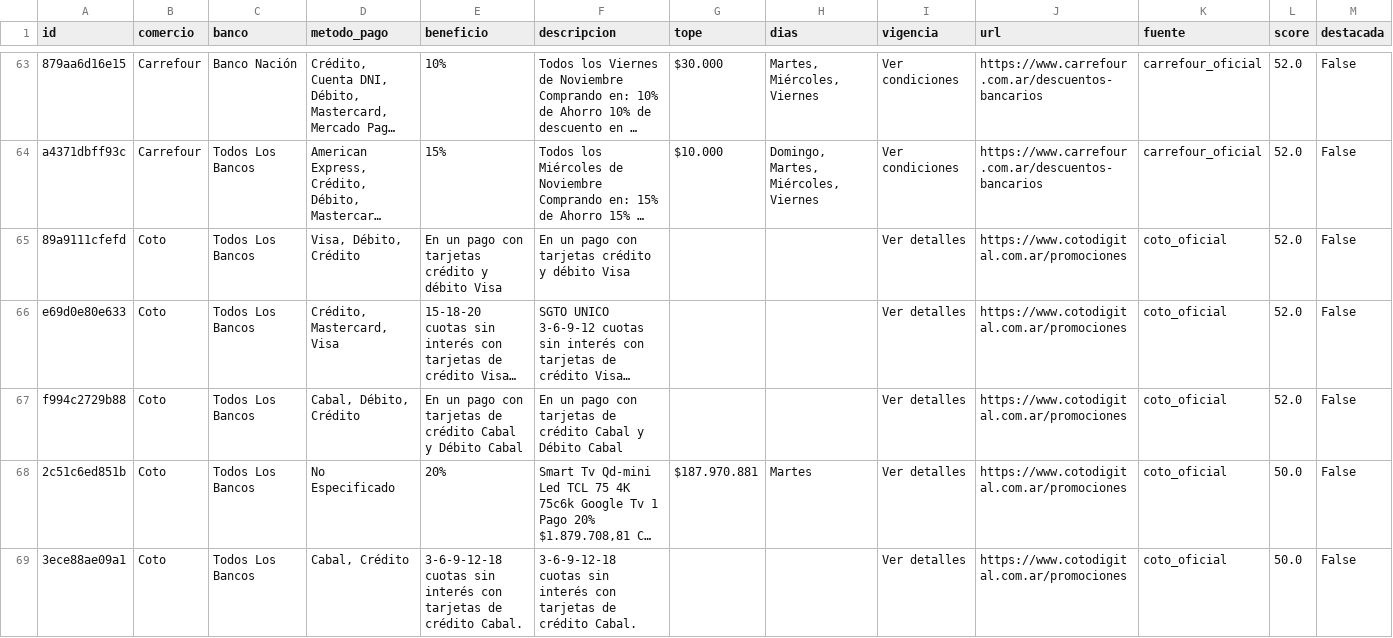
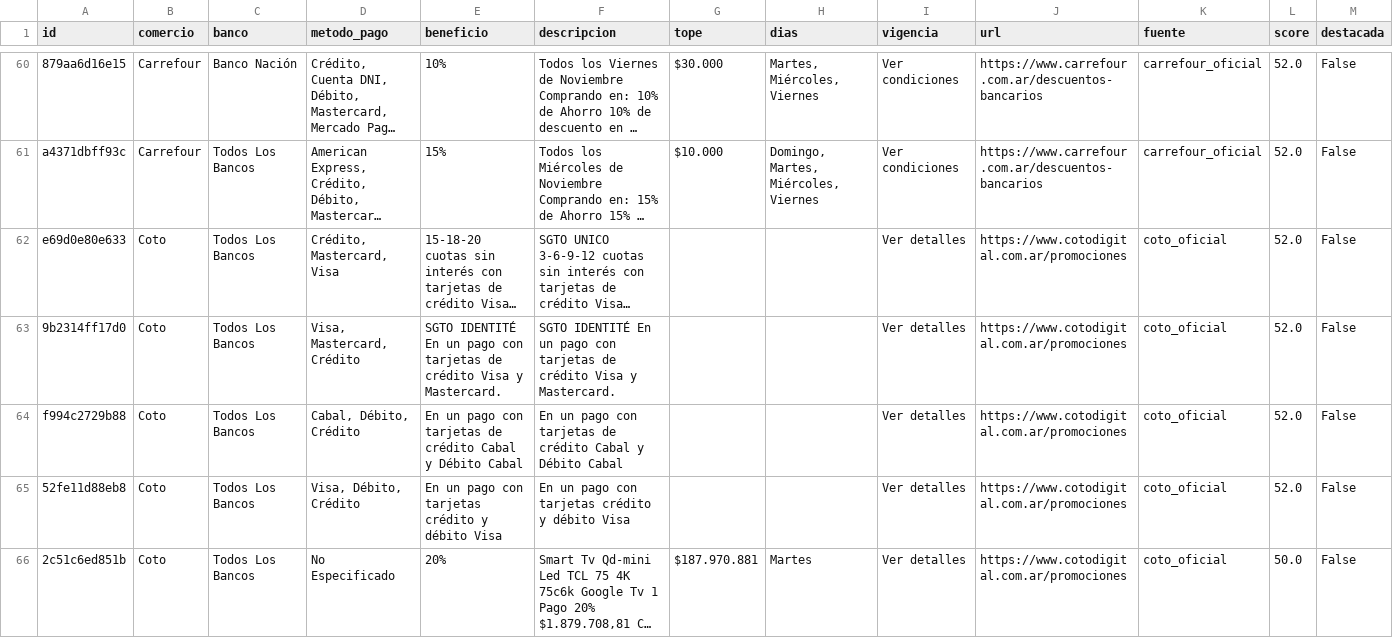
Before and after one commit to paprikacc/promos-argentina, a CSV file: data/promos.csv, drawn as a sheet; only a part is shown, gaps mark what is left out; the shorter side is filled out with more unchanged rows; long unchanged cells end in …; removed rows and columns are numbered as before the commit, all else as after; the diff covers the shown part only; the diff names each change by its address in the sheet, - before the commit and + after, or states it on an @@ line.

```diff
--- a/data/promos.csv
+++ b/data/promos.csv
-row 65: 89a9111cfefd | Coto | Todos Los Bancos | Visa, Débito, Crédito | En un pago con tarjetas crédito y débito Visa | En un pago con tarjetas crédito y débito Visa |  |  | Ver detalles | https://www.cotodigital.com.ar/promociones | coto_oficial | 52.0 | False
+row 63: 9b2314ff17d0 | Coto | Todos Los Bancos | Visa, Mastercard, Crédito | SGTO IDENTITÉ En un pago con tarjetas de crédito Visa y Mastercard. | SGTO IDENTITÉ En un pago con tarjetas de crédito Visa y Mastercard. |  |  | Ver detalles | https://www.cotodigital.com.ar/promociones | coto_oficial | 52.0 | False
+row 65: 52fe11d88eb8 | Coto | Todos Los Bancos | Visa, Débito, Crédito | En un pago con tarjetas crédito y débito Visa | En un pago con tarjetas crédito y débito Visa |  |  | Ver detalles | https://www.cotodigital.com.ar/promociones | coto_oficial | 52.0 | False
```
Also changed, not shown: 7 added rows, 6 removed rows and 8 edited cells elsewhere in this file, 6 other files.
